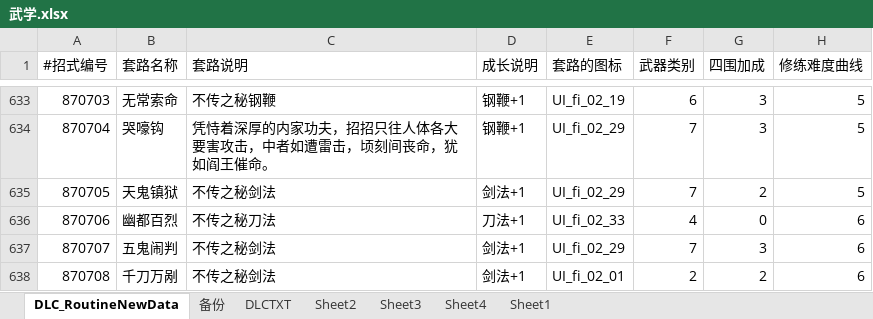
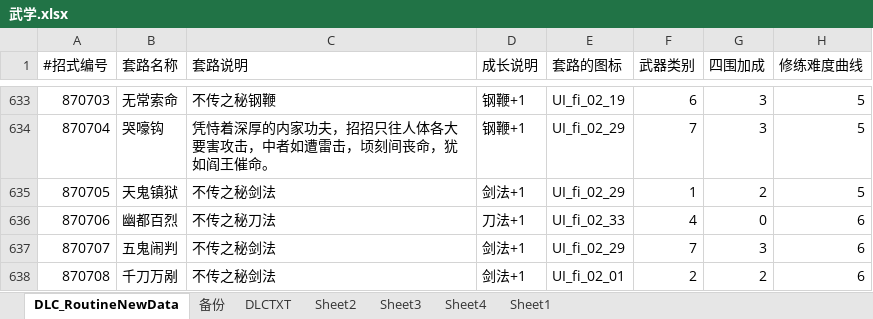
Before and after one commit to xiaozhuzzz/XiakePreMod, an Excel workbook: Excel文件/xiakeqian/武学.xlsx, sheet DLC_RoutineNewData, drawn as a sheet; only a part is shown, gaps mark what is left out; values as stored, in another font and other column widths than the file's, no borders; conditional formats not drawn; the diff names each change by its address in the sheet, - before the commit and + after, or states it on an @@ line.

Commit message:
修改
1、同步TXT

```diff
--- a/Excel文件/xiakeqian/武学.xlsx (sheet DLC_RoutineNewData)
+++ b/Excel文件/xiakeqian/武学.xlsx (sheet DLC_RoutineNewData)
-F635 (武器类别): 7
+F635 (武器类别): 1
```
